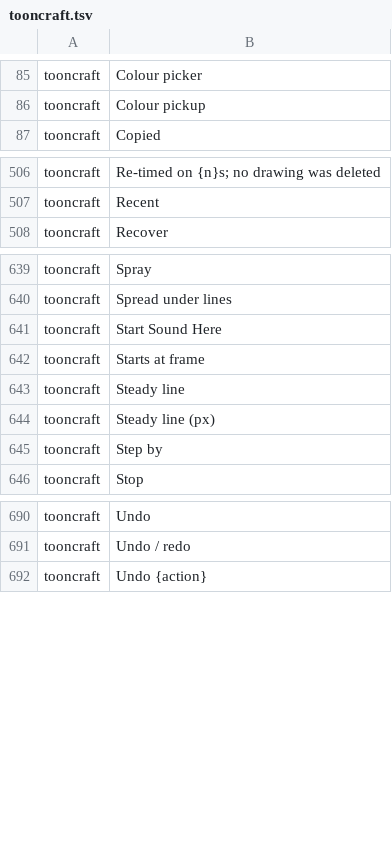
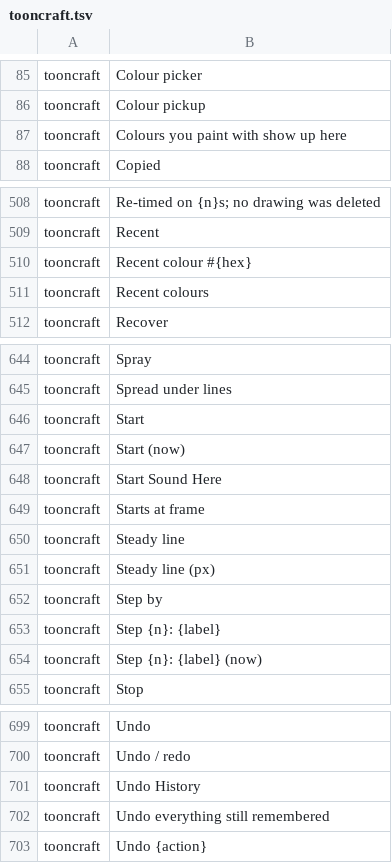
Before and after one commit to XmYx/tooncraft, a TSV file: locales/tooncraft.tsv, drawn as a sheet; only a part is shown, gaps mark what is left out; the diff covers the shown part only; the diff names each change by its address in the sheet, - before the commit and + after, or states it on an @@ line.

Commit message:
Undo history panel, recent colours, blur brushes; a click on a menu above the canvas is not a stroke (#22)
Co-authored-by: XmYx <28485146+XmYx@users.noreply.github.com>

```diff
--- a/locales/tooncraft.tsv
+++ b/locales/tooncraft.tsv
+row 87: tooncraft | Colours you paint with show up here
+row 510: tooncraft | Recent colour #{hex}
+row 511: tooncraft | Recent colours
+row 646: tooncraft | Start
+row 647: tooncraft | Start (now)
+row 653: tooncraft | Step {n}: {label}
+row 654: tooncraft | Step {n}: {label} (now)
+row 701: tooncraft | Undo History
+row 702: tooncraft | Undo everything still remembered
```
Also changed, not shown: 4 added rows and 1 edited cell elsewhere in this file, 18 other files.
